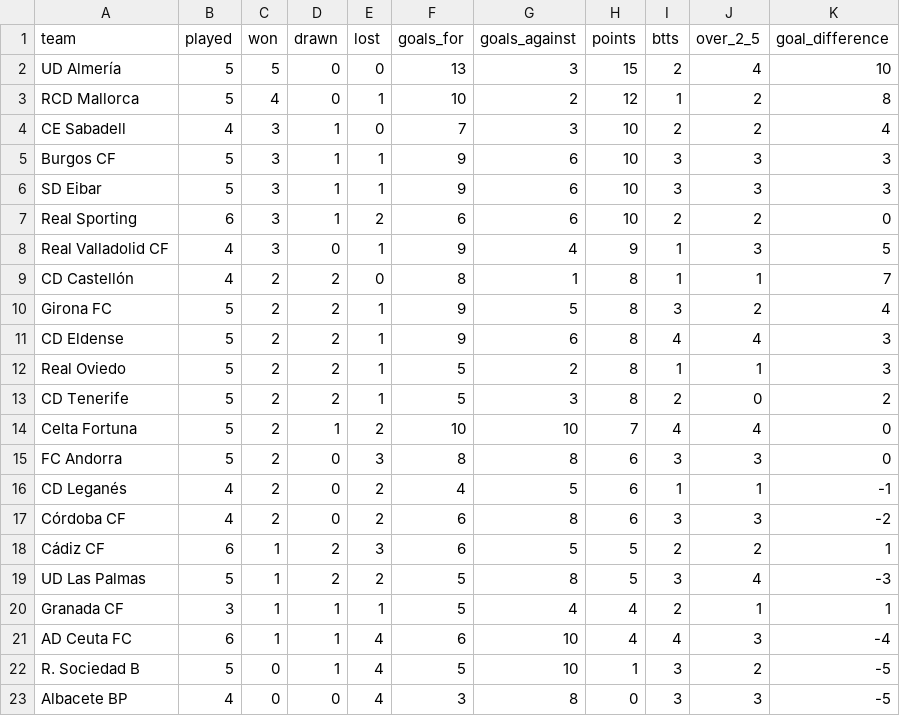
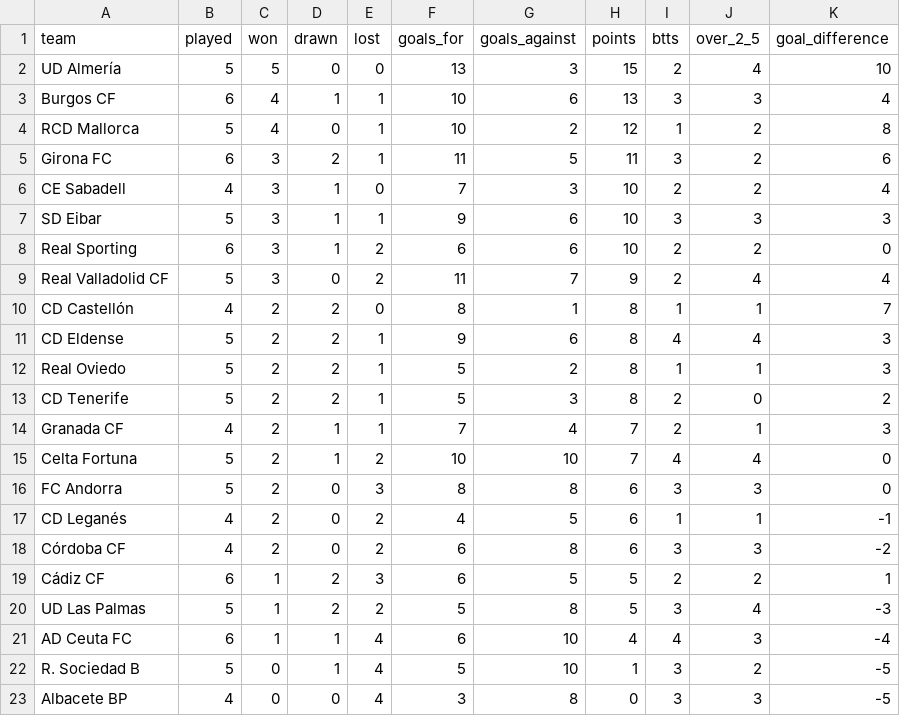
Before and after one commit to wildsonfranciscosilva1986-coder/laliga-hypermotion-2026-27-dashboard, a CSV file: laliga2_2026_27_computed_home_table.csv, drawn as a sheet.

Commit message:
Atualiza painel laliga-hypermotion-2026-27-dashboard com dados verificados em 19/10/2026

```diff
--- a/laliga2_2026_27_computed_home_table.csv
+++ b/laliga2_2026_27_computed_home_table.csv
@@ -2,10 +2,10 @@
 UD Almería,5,5,0,0,13,3,15,2,4,10
+Burgos CF,6,4,1,1,10,6,13,3,3,4
 RCD Mallorca,5,4,0,1,10,2,12,1,2,8
+Girona FC,6,3,2,1,11,5,11,3,2,6
 CE Sabadell,4,3,1,0,7,3,10,2,2,4
-Burgos CF,5,3,1,1,9,6,10,3,3,3
 SD Eibar,5,3,1,1,9,6,10,3,3,3
 Real Sporting,6,3,1,2,6,6,10,2,2,0
-Real Valladolid CF,4,3,0,1,9,4,9,1,3,5
+Real Valladolid CF,5,3,0,2,11,7,9,2,4,4
 CD Castellón,4,2,2,0,8,1,8,1,1,7
-Girona FC,5,2,2,1,9,5,8,3,2,4
 CD Eldense,5,2,2,1,9,6,8,4,4,3
@@ -13,2 +13,3 @@ Real Oviedo,5,2,2,1,5,2,8,1,1,3
 CD Tenerife,5,2,2,1,5,3,8,2,0,2
+Granada CF,4,2,1,1,7,4,7,2,1,3
 Celta Fortuna,5,2,1,2,10,10,7,4,4,0
@@ -19,3 +20,2 @@ Cádiz CF,6,1,2,3,6,5,5,2,2,1
 UD Las Palmas,5,1,2,2,5,8,5,3,4,-3
-Granada CF,3,1,1,1,5,4,4,2,1,1
 AD Ceuta FC,6,1,1,4,6,10,4,4,3,-4
```
